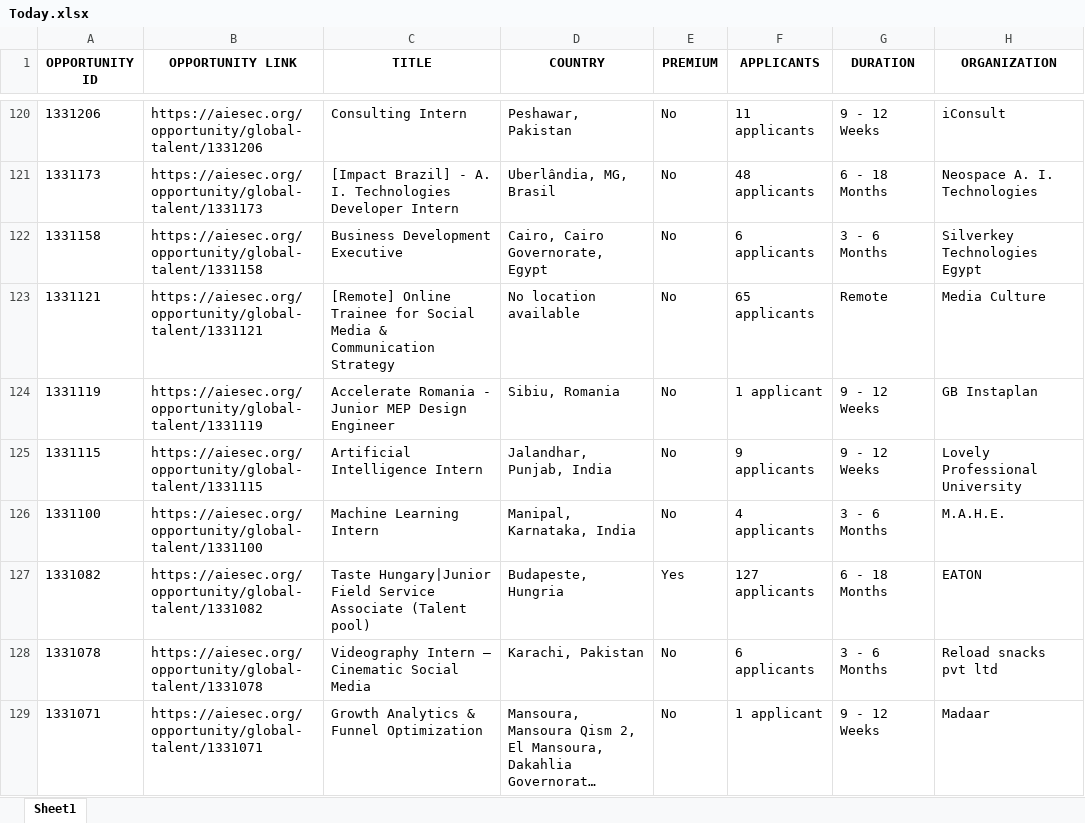
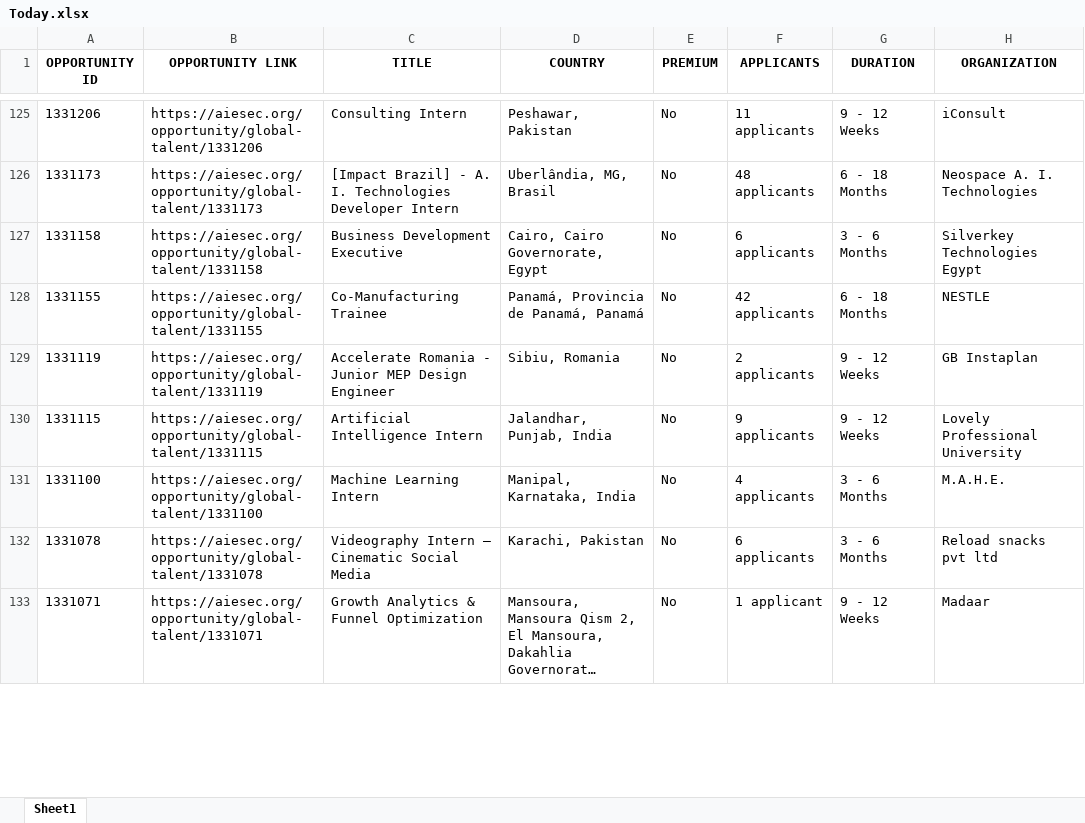
Before and after one commit to IbrahiimHassan/AIESEC_GUC, an Excel workbook: Today.xlsx, sheet Sheet1, drawn as a sheet; only a part is shown, gaps mark what is left out; long unchanged cells end in …; values as stored, in another font and other column widths than the file's, no borders; removed rows and columns are numbered as before the commit, all else as after; the diff covers the shown part only; the diff names each change by its address in the sheet, - before the commit and + after, or states it on an @@ line.

```diff
--- a/Today.xlsx (sheet Sheet1)
+++ b/Today.xlsx (sheet Sheet1)
-row 123: 1331121 | https://aiesec.org/opportunity/global-talent/1331121 | [Remote] Online Trainee for Social Media & Communication Strategy | No location available | No | 65 applicants | Remote | Media Culture
+row 128: 1331155 | https://aiesec.org/opportunity/global-talent/1331155 | Co-Manufacturing Trainee | Panamá, Provincia de Panamá, Panamá | No | 42 applicants | 6 - 18 Months | NESTLE
-F129 (APPLICANTS): 1 applicant
+F129 (APPLICANTS): 2 applicants
-row 127: 1331082 | https://aiesec.org/opportunity/global-talent/1331082 | Taste Hungary|Junior Field Service Associate (Talent pool) | Budapeste, Hungria | Yes | 127 applicants | 6 - 18 Months | EATON
```
Also changed, not shown: 12 added rows, 4 removed rows, 1 moved row and 98 edited cells elsewhere in this sheet, New.xlsx, 1 other file.
